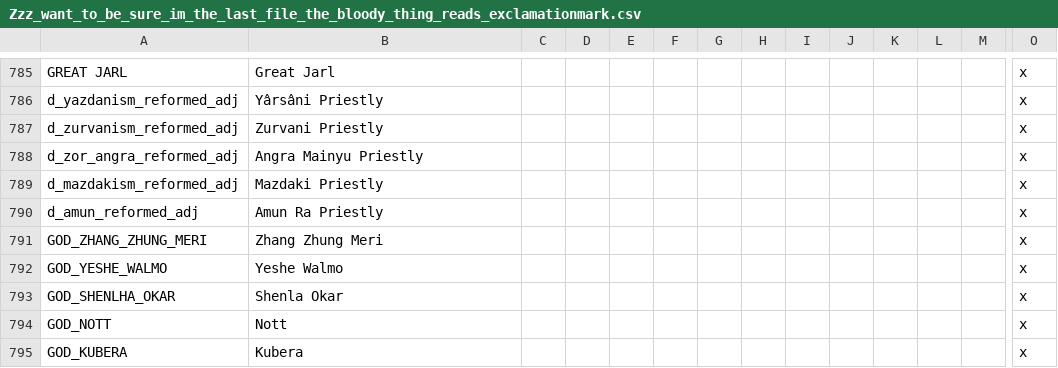
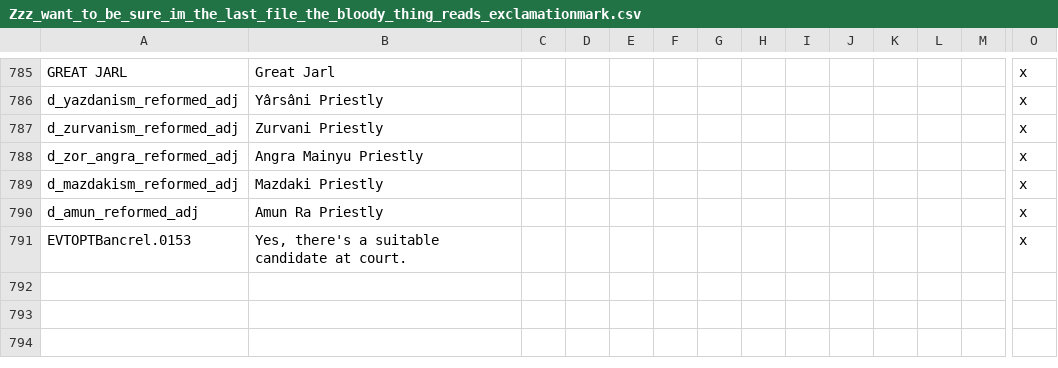
Before and after one commit to preslavb/lux-invicta-repository, a CSV file: localisation/Zzz_want_to_be_sure_im_the_last_file_the_bloody_thing_reads_exclamationmark.csv, drawn as a sheet; only a part is shown, gaps mark what is left out; removed rows and columns are numbered as before the commit, all else as after; rows hold the shown columns only; the diff names each change by its address in the sheet, - before the commit and + after, or states it on an @@ line.

Commit message:
- Raise Irminsul decision for Germanic pagans - Periodic "you don't have a druid" event now has option to give the minor title to a suitable candidate - misc. fixes I've honestly forgotten

```diff
--- a/localisation/Zzz_want_to_be_sure_im_the_last_file_the_bloody_thing_reads_exclamationmark.csv
+++ b/localisation/Zzz_want_to_be_sure_im_the_last_file_the_bloody_thing_reads_exclamationmark.csv
-row 791: GOD_ZHANG_ZHUNG_MERI | Zhang Zhung Meri |  |  |  |  |  |  |  |  |  |  |  | x
-row 792: GOD_YESHE_WALMO | Yeshe Walmo |  |  |  |  |  |  |  |  |  |  |  | x
-row 793: GOD_SHENLHA_OKAR | Shenla Okar |  |  |  |  |  |  |  |  |  |  |  | x
-row 794: GOD_NOTT | Nott |  |  |  |  |  |  |  |  |  |  |  | x
-row 795: GOD_KUBERA | Kubera |  |  |  |  |  |  |  |  |  |  |  | x
+row 791: EVTOPTBancrel.0153 | Yes, there's a suitable candidate at court. |  |  |  |  |  |  |  |  |  |  |  | x
```
Also changed, not shown: localisation/SELIN_localisation.csv, 13 other files.
